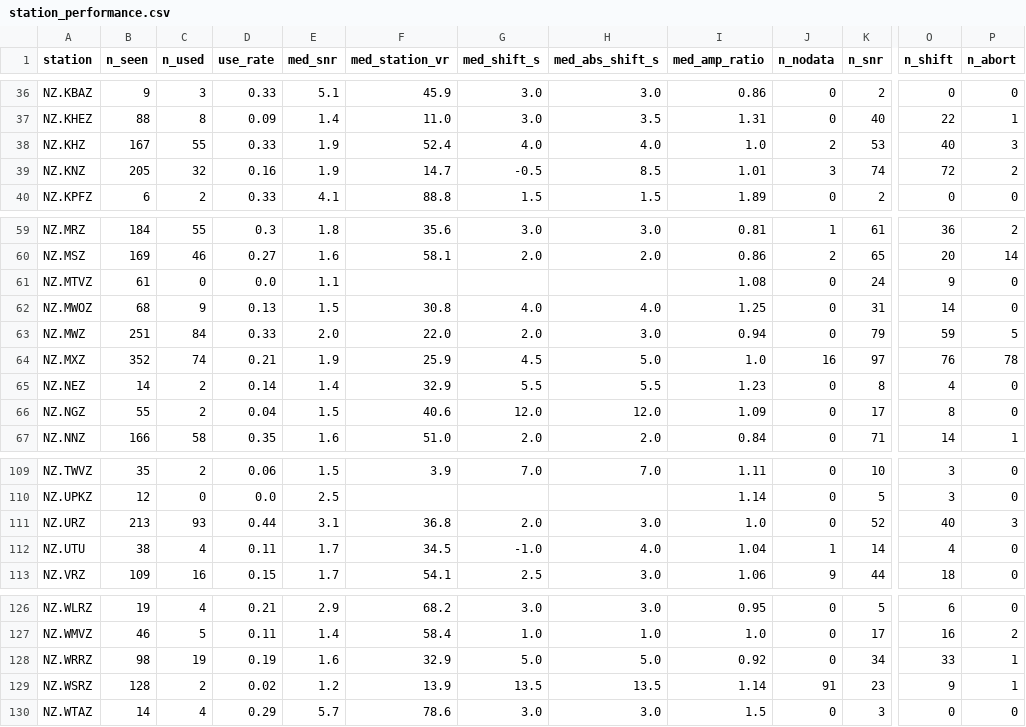
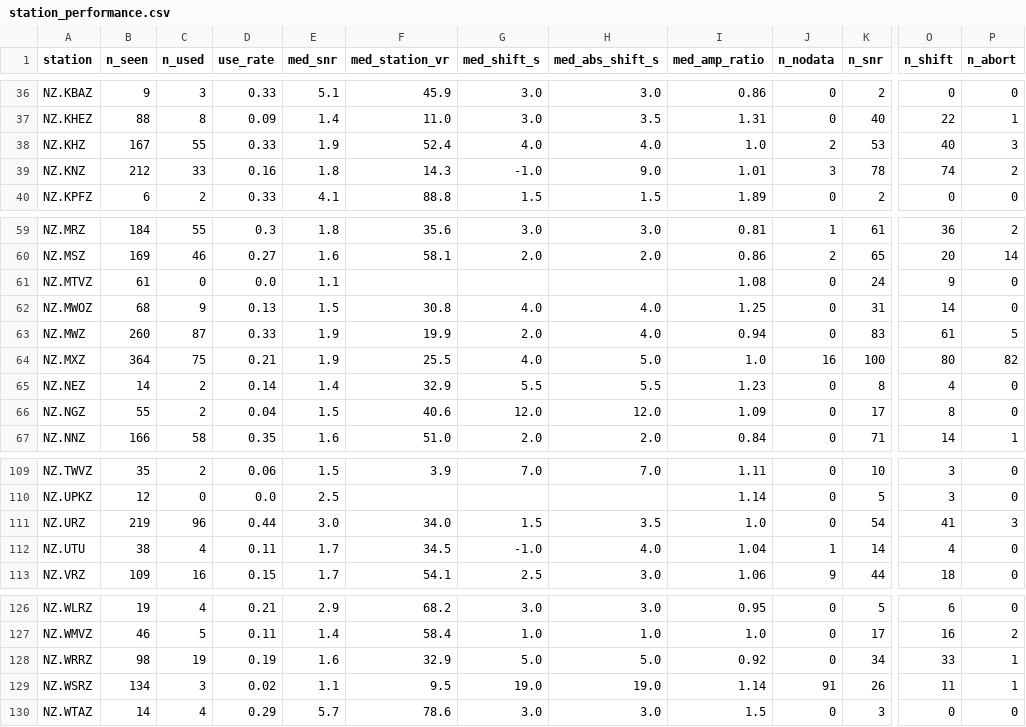
Before and after one commit to Dani-Lindsay/auto_tdmt_NZ, a CSV file: station_performance.csv, drawn as a sheet; only a part is shown, gaps mark what is left out; the diff covers the shown part only; the diff names each change by its address in the sheet, - before the commit and + after, or states it on an @@ line.

```diff
--- a/station_performance.csv
+++ b/station_performance.csv
-B39 (n_seen): 205
+B39 (n_seen): 212
-C39 (n_used): 32
+C39 (n_used): 33
-E39 (med_snr): 1.9
+E39 (med_snr): 1.8
-F39 (med_station_vr): 14.7
+F39 (med_station_vr): 14.3
-G39 (med_shift_s): -0.5
+G39 (med_shift_s): -1.0
-H39 (med_abs_shift_s): 8.5
+H39 (med_abs_shift_s): 9.0
-K39 (n_snr): 74
+K39 (n_snr): 78
-O39 (n_shift): 72
+O39 (n_shift): 74
-B63 (n_seen): 251
+B63 (n_seen): 260
-C63 (n_used): 84
+C63 (n_used): 87
-E63 (med_snr): 2.0
+E63 (med_snr): 1.9
-F63 (med_station_vr): 22.0
+F63 (med_station_vr): 19.9
-H63 (med_abs_shift_s): 3.0
+H63 (med_abs_shift_s): 4.0
-K63 (n_snr): 79
+K63 (n_snr): 83
-O63 (n_shift): 59
+O63 (n_shift): 61
-B64 (n_seen): 352
+B64 (n_seen): 364
-C64 (n_used): 74
+C64 (n_used): 75
-F64 (med_station_vr): 25.9
+F64 (med_station_vr): 25.5
-G64 (med_shift_s): 4.5
+G64 (med_shift_s): 4.0
-K64 (n_snr): 97
+K64 (n_snr): 100
-O64 (n_shift): 76
+O64 (n_shift): 80
-P64 (n_abort): 78
+P64 (n_abort): 82
-B111 (n_seen): 213
+B111 (n_seen): 219
-C111 (n_used): 93
+C111 (n_used): 96
-E111 (med_snr): 3.1
+E111 (med_snr): 3.0
-F111 (med_station_vr): 36.8
+F111 (med_station_vr): 34.0
-G111 (med_shift_s): 2.0
+G111 (med_shift_s): 1.5
-H111 (med_abs_shift_s): 3.0
+H111 (med_abs_shift_s): 3.5
-K111 (n_snr): 52
+K111 (n_snr): 54
-O111 (n_shift): 40
+O111 (n_shift): 41
-B129 (n_seen): 128
+B129 (n_seen): 134
-C129 (n_used): 2
+C129 (n_used): 3
-E129 (med_snr): 1.2
+E129 (med_snr): 1.1
-F129 (med_station_vr): 13.9
+F129 (med_station_vr): 9.5
-G129 (med_shift_s): 13.5
+G129 (med_shift_s): 19.0
-H129 (med_abs_shift_s): 13.5
+H129 (med_abs_shift_s): 19.0
-K129 (n_snr): 23
+K129 (n_snr): 26
-O129 (n_shift): 9
+O129 (n_shift): 11
```
Also changed, not shown: 26 edited cells elsewhere in this file, catalogue.csv, not_published.csv, 2 other files.
